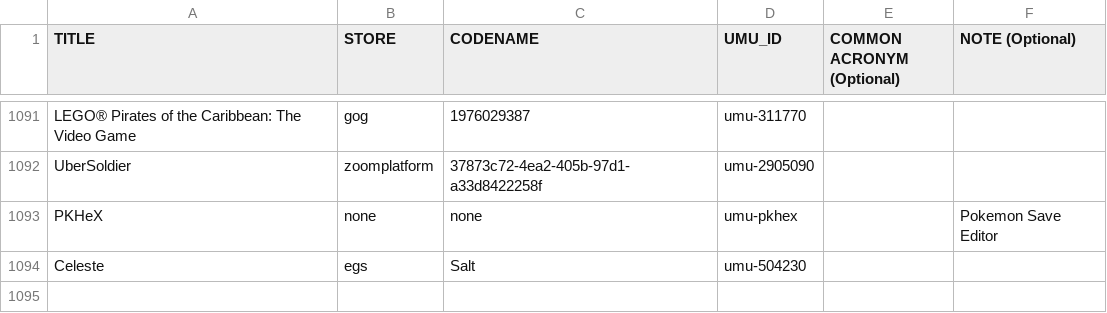
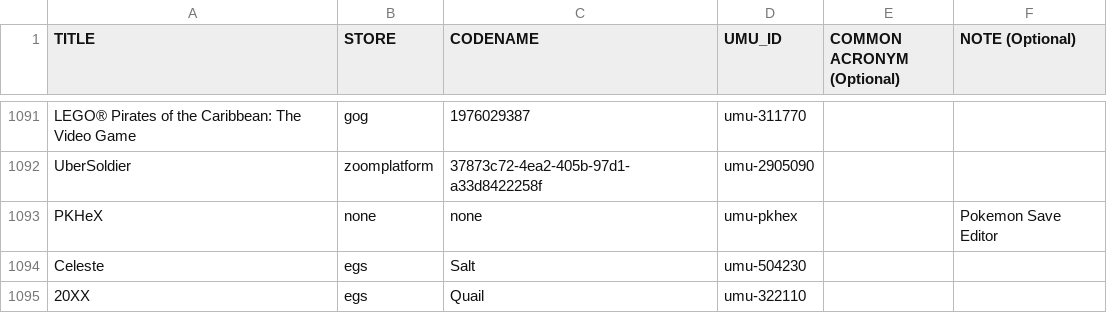
Before and after one commit to CommandMC/umu-database, a CSV file: umu-database.csv, drawn as a sheet; only a part is shown, gaps mark what is left out; the diff names each change by its address in the sheet, - before the commit and + after, or states it on an @@ line.

Commit message:
Add 20XX

```diff
--- a/umu-database.csv
+++ b/umu-database.csv
+row 1095: 20XX | egs | Quail | umu-322110
```
